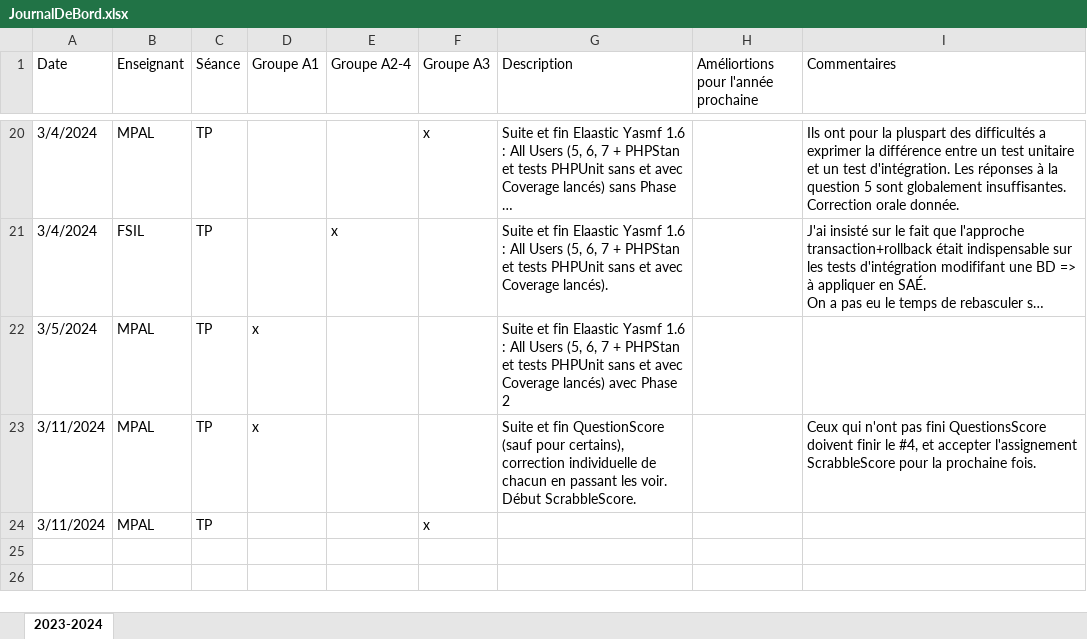
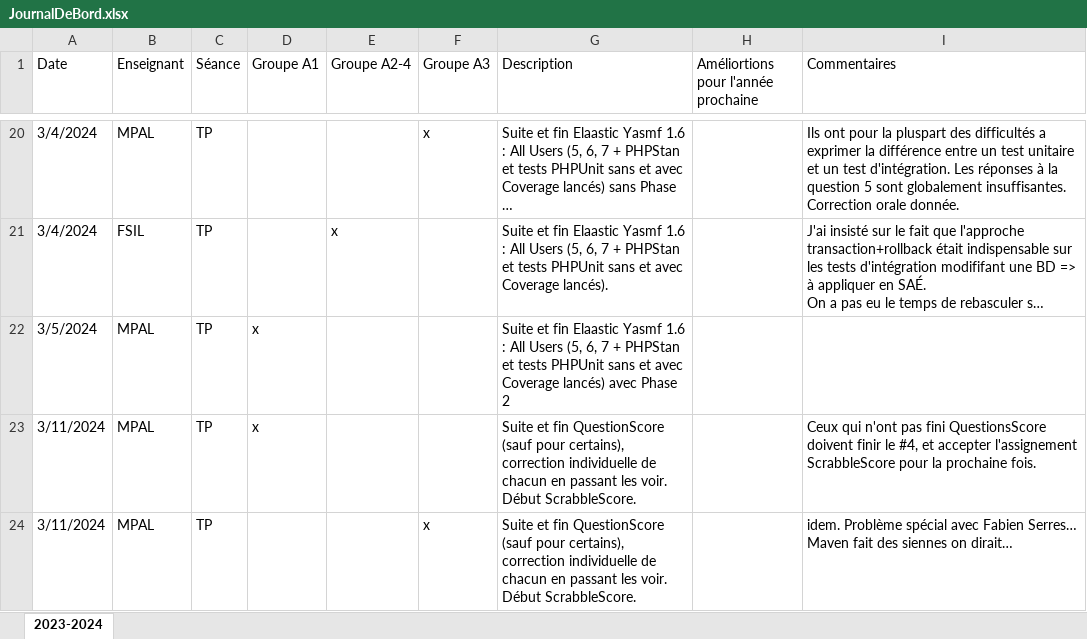
Before and after one commit to mpalosse/BUT2-R4-02-QualiteDeveloppement-Tests, an Excel workbook: JournalDeBord.xlsx, sheet 2023-2024, drawn as a sheet; only a part is shown, gaps mark what is left out; long unchanged cells end in …; values as stored, in another font and other column widths than the file's, no borders; table styles not drawn; the diff names each change by its address in the sheet, - before the commit and + after, or states it on an @@ line.

Commit message:
TPA3 du 11/03/2024

```diff
--- a/JournalDeBord.xlsx (sheet 2023-2024)
+++ b/JournalDeBord.xlsx (sheet 2023-2024)
-G24 (Description): (empty)
+G24 (Description): Suite et fin QuestionScore (sauf pour certains), correction individuelle de chacun en passant les voir. Début ScrabbleScore.
-I24 (Commentaires): (empty)
+I24 (Commentaires): idem. Problème spécial avec Fabien Serres… Maven fait des siennes on dirait…
```
